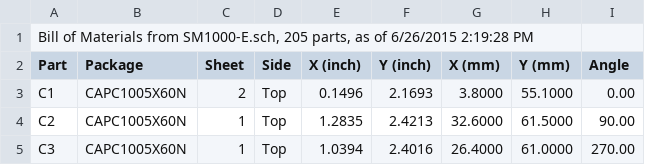
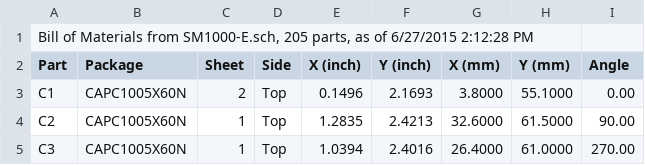
Before and after one commit to svn2github/Freetel, a CSV file: smartmic/SM1000-E/LOC-SM1000-E.csv, drawn as a sheet; only a part is shown.

```diff
--- a/smartmic/SM1000-E/LOC-SM1000-E.csv
+++ b/smartmic/SM1000-E/LOC-SM1000-E.csv
@@ -1,2 +1,2 @@
-"Bill of Materials from SM1000-E.sch, 205 parts, as of 6/26/2015 2:19:28 PM"
+"Bill of Materials from SM1000-E.sch, 205 parts, as of 6/27/2015 2:12:28 PM"
 "Part","Package","Sheet","Side","X (inch)","Y (inch)","X (mm)","Y (mm)","Angle",
```
Also changed, not shown: 40 other files.
